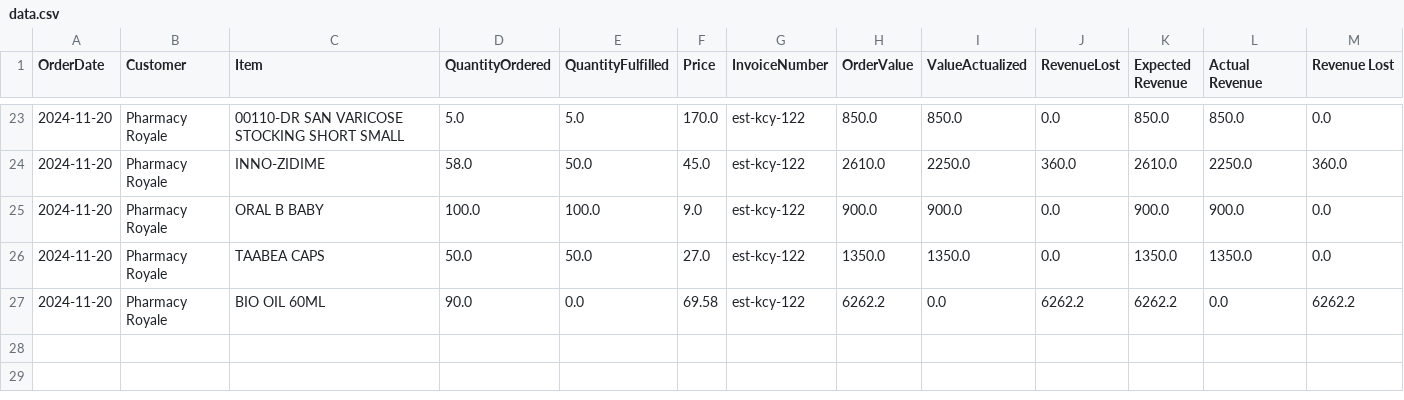
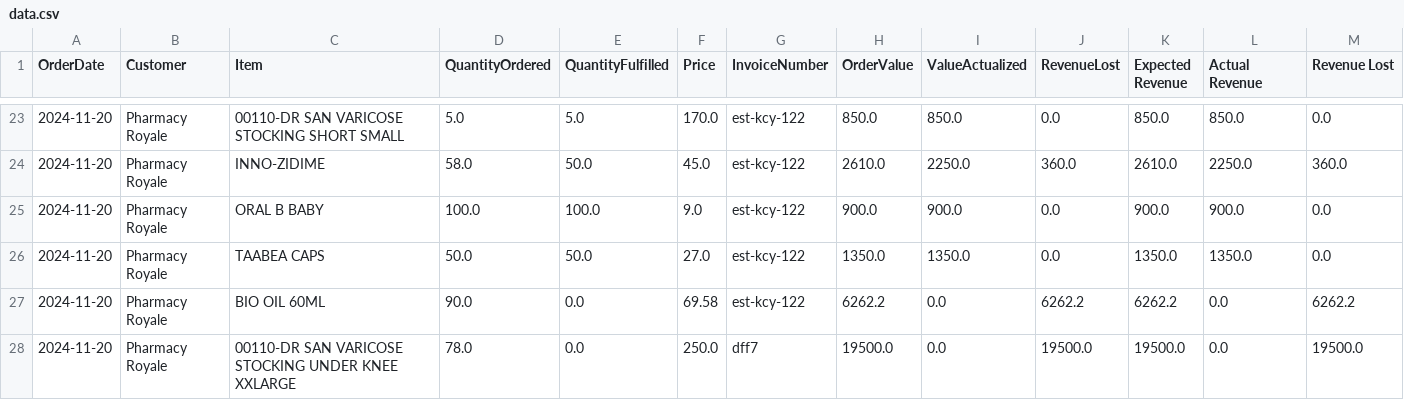
Before and after one commit to Mikekay262/Angel, a CSV file: app/assets/data/data.csv, drawn as a sheet; only a part is shown, gaps mark what is left out; rows hold the shown columns only; the diff names each change by its address in the sheet, - before the commit and + after, or states it on an @@ line.

```diff
--- a/app/assets/data/data.csv
+++ b/app/assets/data/data.csv
+row 28: 2024-11-20 | Pharmacy Royale | 00110-DR SAN VARICOSE STOCKING UNDER KNEE XXLARGE | 78.0 | 0.0 | 250.0 | dff7 | 19500.0 | 0.0 | 19500.0 | 19500.0 | 0.0 | 19500.0
```
Also changed, not shown: 1 other file.
